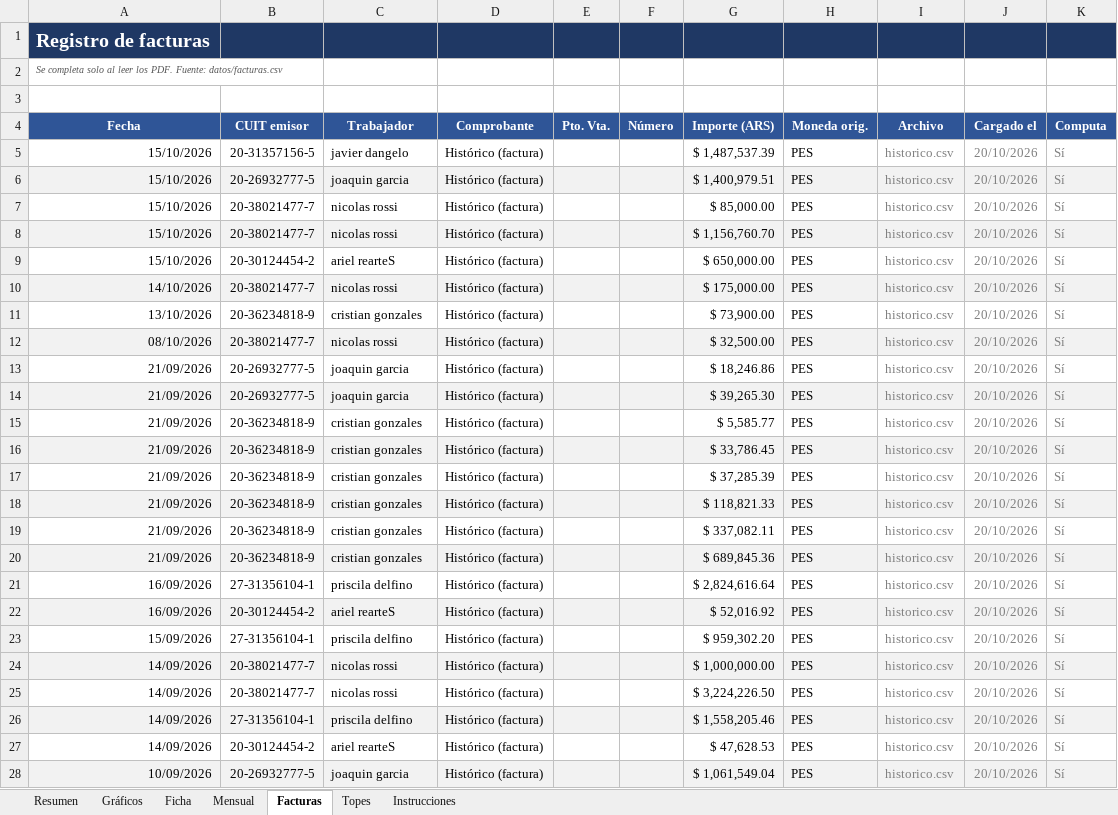
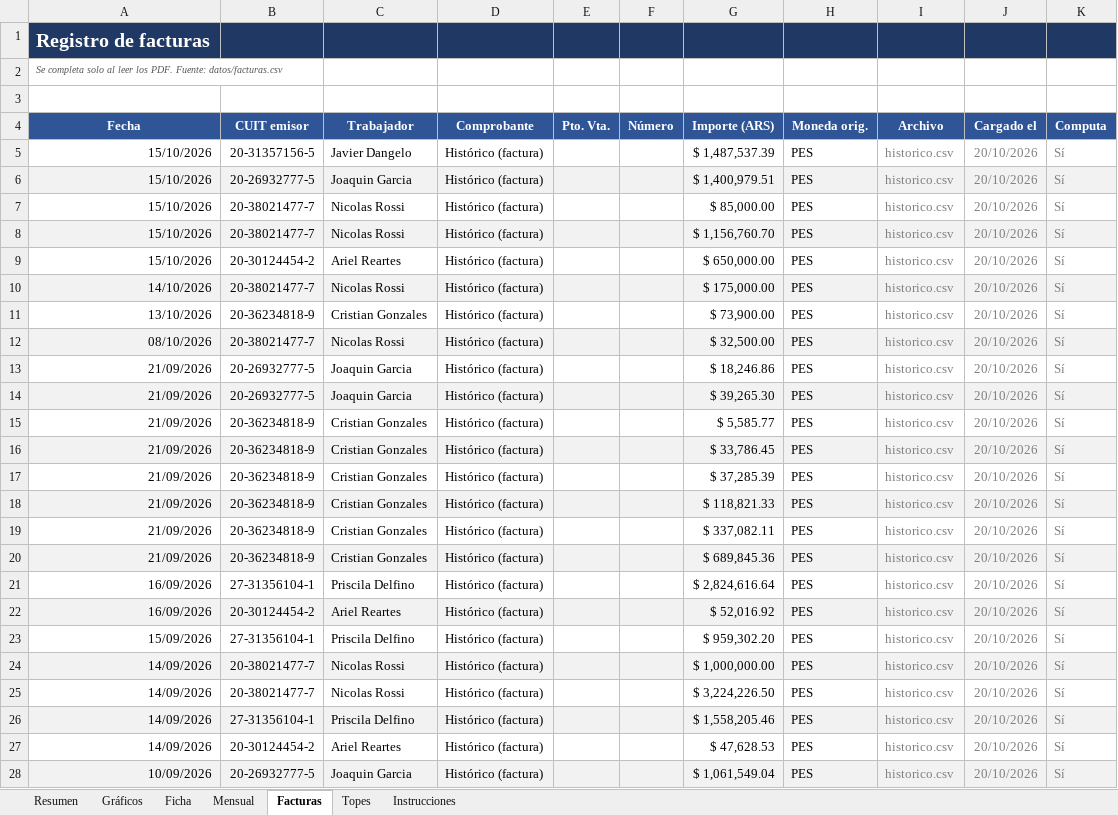
Before and after one commit to nicolopez2706/control-monotributo, an Excel workbook: Control_Monotributo_SERVELEC.xlsx, sheet Facturas, drawn as a sheet; only a part is shown; values as stored, in another font and other column widths than the file's, no borders; the diff covers the shown part only; the diff names each change by its address in the sheet, - before the commit and + after, or states it on an @@ line.

```diff
--- a/Control_Monotributo_SERVELEC.xlsx (sheet Facturas)
+++ b/Control_Monotributo_SERVELEC.xlsx (sheet Facturas)
-C5 (Trabajador): javier dangelo
+C5 (Trabajador): Javier Dangelo
-C6 (Trabajador): joaquin garcia
+C6 (Trabajador): Joaquin Garcia
-C7:C8 (Trabajador): nicolas rossi
+C7:C8 (Trabajador): Nicolas Rossi
-C9 (Trabajador): ariel rearteS
+C9 (Trabajador): Ariel Reartes
-C10 (Trabajador): nicolas rossi
+C10 (Trabajador): Nicolas Rossi
-C11 (Trabajador): cristian gonzales
+C11 (Trabajador): Cristian Gonzales
-C12 (Trabajador): nicolas rossi
+C12 (Trabajador): Nicolas Rossi
-C13:C14 (Trabajador): joaquin garcia
+C13:C14 (Trabajador): Joaquin Garcia
-C15:C20 (Trabajador): cristian gonzales
+C15:C20 (Trabajador): Cristian Gonzales
-C21 (Trabajador): priscila delfino
+C21 (Trabajador): Priscila Delfino
-C22 (Trabajador): ariel rearteS
+C22 (Trabajador): Ariel Reartes
-C23 (Trabajador): priscila delfino
+C23 (Trabajador): Priscila Delfino
-C24:C25 (Trabajador): nicolas rossi
+C24:C25 (Trabajador): Nicolas Rossi
-C26 (Trabajador): priscila delfino
+C26 (Trabajador): Priscila Delfino
-C27 (Trabajador): ariel rearteS
+C27 (Trabajador): Ariel Reartes
-C28 (Trabajador): joaquin garcia
+C28 (Trabajador): Joaquin Garcia
```
Also changed, not shown: 126 edited cells elsewhere in this sheet, sheet Mensual, sheet Resumen, sheet Ficha, 1 other file.
